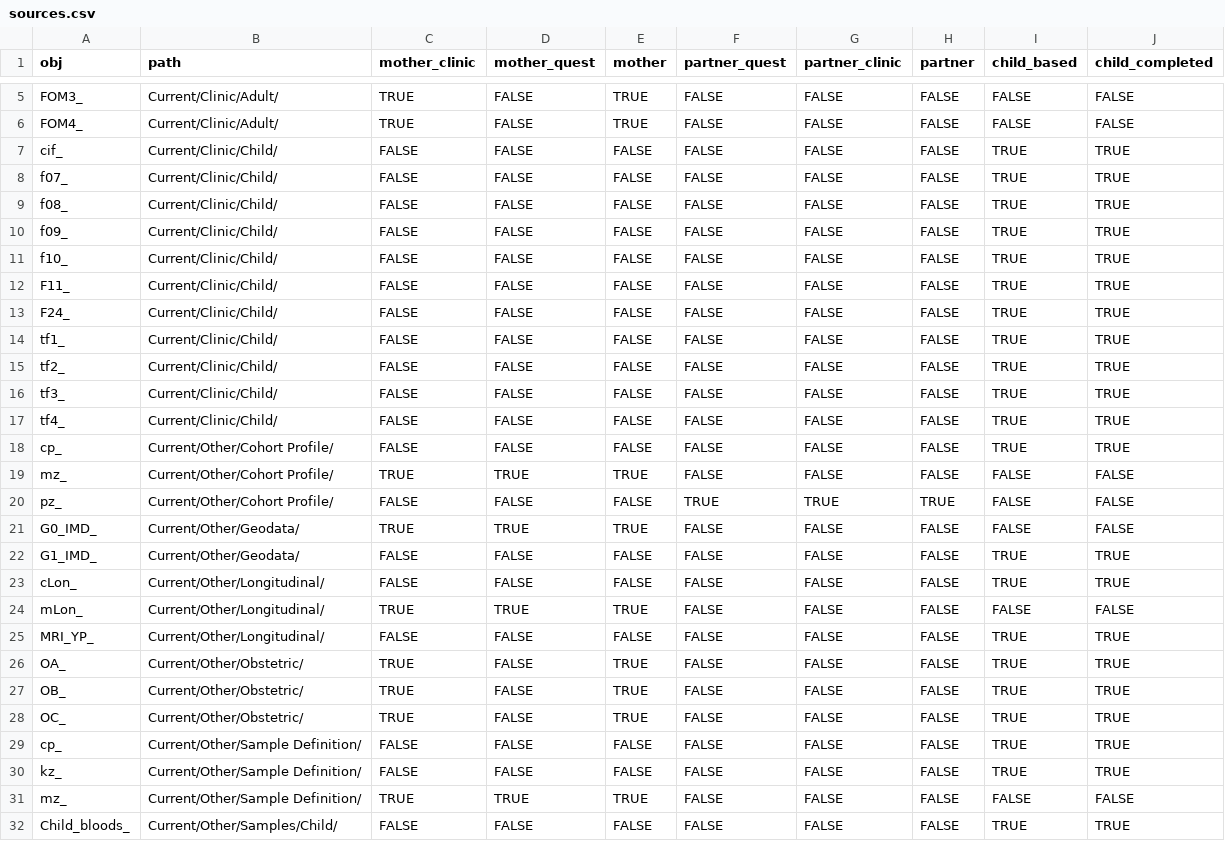
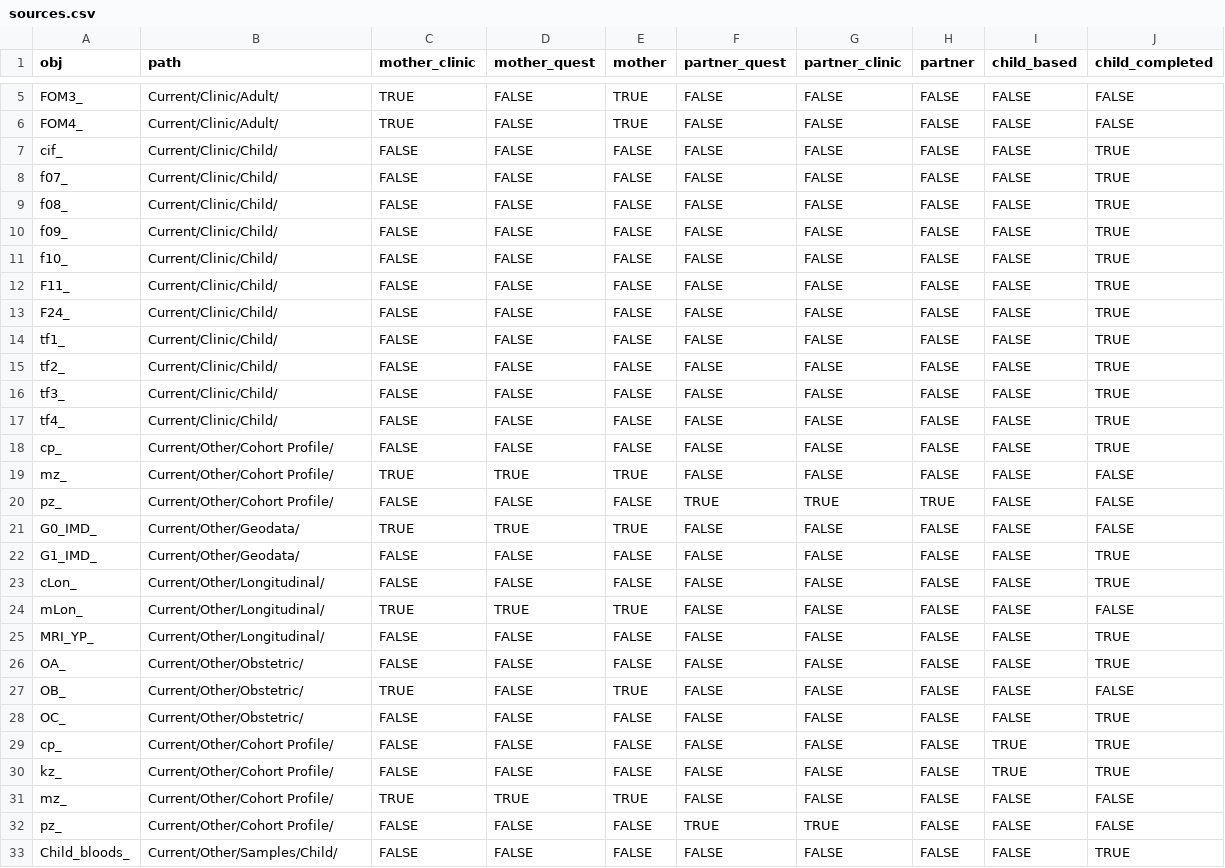
Before and after one commit to explodecomputer/alspac, a CSV file: data/sources.csv, drawn as a sheet; only a part is shown, gaps mark what is left out; the diff covers the shown part only.

```diff
--- a/data/sources.csv
+++ b/data/sources.csv
@@ -6,14 +6,14 @@ FOM3_,Current/Clinic/Adult/,TRUE,FALSE,TRUE,FALSE,FALSE,FALSE,FALSE,FALSE
 FOM4_,Current/Clinic/Adult/,TRUE,FALSE,TRUE,FALSE,FALSE,FALSE,FALSE,FALSE
-cif_,Current/Clinic/Child/,FALSE,FALSE,FALSE,FALSE,FALSE,FALSE,TRUE,TRUE
-f07_,Current/Clinic/Child/,FALSE,FALSE,FALSE,FALSE,FALSE,FALSE,TRUE,TRUE
-f08_,Current/Clinic/Child/,FALSE,FALSE,FALSE,FALSE,FALSE,FALSE,TRUE,TRUE
-f09_,Current/Clinic/Child/,FALSE,FALSE,FALSE,FALSE,FALSE,FALSE,TRUE,TRUE
-f10_,Current/Clinic/Child/,FALSE,FALSE,FALSE,FALSE,FALSE,FALSE,TRUE,TRUE
-F11_,Current/Clinic/Child/,FALSE,FALSE,FALSE,FALSE,FALSE,FALSE,TRUE,TRUE
-F24_,Current/Clinic/Child/,FALSE,FALSE,FALSE,FALSE,FALSE,FALSE,TRUE,TRUE
-tf1_,Current/Clinic/Child/,FALSE,FALSE,FALSE,FALSE,FALSE,FALSE,TRUE,TRUE
-tf2_,Current/Clinic/Child/,FALSE,FALSE,FALSE,FALSE,FALSE,FALSE,TRUE,TRUE
-tf3_,Current/Clinic/Child/,FALSE,FALSE,FALSE,FALSE,FALSE,FALSE,TRUE,TRUE
-tf4_,Current/Clinic/Child/,FALSE,FALSE,FALSE,FALSE,FALSE,FALSE,TRUE,TRUE
-cp_,Current/Other/Cohort Profile/,FALSE,FALSE,FALSE,FALSE,FALSE,FALSE,TRUE,TRUE
+cif_,Current/Clinic/Child/,FALSE,FALSE,FALSE,FALSE,FALSE,FALSE,FALSE,TRUE
+f07_,Current/Clinic/Child/,FALSE,FALSE,FALSE,FALSE,FALSE,FALSE,FALSE,TRUE
+f08_,Current/Clinic/Child/,FALSE,FALSE,FALSE,FALSE,FALSE,FALSE,FALSE,TRUE
+f09_,Current/Clinic/Child/,FALSE,FALSE,FALSE,FALSE,FALSE,FALSE,FALSE,TRUE
+f10_,Current/Clinic/Child/,FALSE,FALSE,FALSE,FALSE,FALSE,FALSE,FALSE,TRUE
+F11_,Current/Clinic/Child/,FALSE,FALSE,FALSE,FALSE,FALSE,FALSE,FALSE,TRUE
+F24_,Current/Clinic/Child/,FALSE,FALSE,FALSE,FALSE,FALSE,FALSE,FALSE,TRUE
+tf1_,Current/Clinic/Child/,FALSE,FALSE,FALSE,FALSE,FALSE,FALSE,FALSE,TRUE
+tf2_,Current/Clinic/Child/,FALSE,FALSE,FALSE,FALSE,FALSE,FALSE,FALSE,TRUE
+tf3_,Current/Clinic/Child/,FALSE,FALSE,FALSE,FALSE,FALSE,FALSE,FALSE,TRUE
+tf4_,Current/Clinic/Child/,FALSE,FALSE,FALSE,FALSE,FALSE,FALSE,FALSE,TRUE
+cp_,Current/Other/Cohort Profile/,FALSE,FALSE,FALSE,FALSE,FALSE,FALSE,FALSE,TRUE
 mz_,Current/Other/Cohort Profile/,TRUE,TRUE,TRUE,FALSE,FALSE,FALSE,FALSE,FALSE
@@ -21,12 +21,13 @@ pz_,Current/Other/Cohort Profile/,FALSE,FALSE,FALSE,TRUE,TRUE,TRUE,FALSE,FALSE
 G0_IMD_,Current/Other/Geodata/,TRUE,TRUE,TRUE,FALSE,FALSE,FALSE,FALSE,FALSE
-G1_IMD_,Current/Other/Geodata/,FALSE,FALSE,FALSE,FALSE,FALSE,FALSE,TRUE,TRUE
-cLon_,Current/Other/Longitudinal/,FALSE,FALSE,FALSE,FALSE,FALSE,FALSE,TRUE,TRUE
+G1_IMD_,Current/Other/Geodata/,FALSE,FALSE,FALSE,FALSE,FALSE,FALSE,FALSE,TRUE
+cLon_,Current/Other/Longitudinal/,FALSE,FALSE,FALSE,FALSE,FALSE,FALSE,FALSE,TRUE
 mLon_,Current/Other/Longitudinal/,TRUE,TRUE,TRUE,FALSE,FALSE,FALSE,FALSE,FALSE
-MRI_YP_,Current/Other/Longitudinal/,FALSE,FALSE,FALSE,FALSE,FALSE,FALSE,TRUE,TRUE
-OA_,Current/Other/Obstetric/,TRUE,FALSE,TRUE,FALSE,FALSE,FALSE,TRUE,TRUE
-OB_,Current/Other/Obstetric/,TRUE,FALSE,TRUE,FALSE,FALSE,FALSE,TRUE,TRUE
-OC_,Current/Other/Obstetric/,TRUE,FALSE,TRUE,FALSE,FALSE,FALSE,TRUE,TRUE
-cp_,Current/Other/Sample Definition/,FALSE,FALSE,FALSE,FALSE,FALSE,FALSE,TRUE,TRUE
-kz_,Current/Other/Sample Definition/,FALSE,FALSE,FALSE,FALSE,FALSE,FALSE,TRUE,TRUE
-mz_,Current/Other/Sample Definition/,TRUE,TRUE,TRUE,FALSE,FALSE,FALSE,FALSE,FALSE
-Child_bloods_,Current/Other/Samples/Child/,FALSE,FALSE,FALSE,FALSE,FALSE,FALSE,TRUE,TRUE
+MRI_YP_,Current/Other/Longitudinal/,FALSE,FALSE,FALSE,FALSE,FALSE,FALSE,FALSE,TRUE
+OA_,Current/Other/Obstetric/,FALSE,FALSE,FALSE,FALSE,FALSE,FALSE,FALSE,TRUE
+OB_,Current/Other/Obstetric/,TRUE,FALSE,TRUE,FALSE,FALSE,FALSE,FALSE,FALSE
+OC_,Current/Other/Obstetric/,FALSE,FALSE,FALSE,FALSE,FALSE,FALSE,FALSE,TRUE
+cp_,Current/Other/Cohort Profile/,FALSE,FALSE,FALSE,FALSE,FALSE,FALSE,TRUE,TRUE
+kz_,Current/Other/Cohort Profile/,FALSE,FALSE,FALSE,FALSE,FALSE,FALSE,TRUE,TRUE
+mz_,Current/Other/Cohort Profile/,TRUE,TRUE,TRUE,FALSE,FALSE,FALSE,FALSE,FALSE
+pz_,Current/Other/Cohort Profile/,FALSE,FALSE,FALSE,TRUE,TRUE,FALSE,FALSE,FALSE
+Child_bloods_,Current/Other/Samples/Child/,FALSE,FALSE,FALSE,FALSE,FALSE,FALSE,FALSE,TRUE
```
Also changed, not shown: 5 added rows and 44 edited cells elsewhere in this file.
